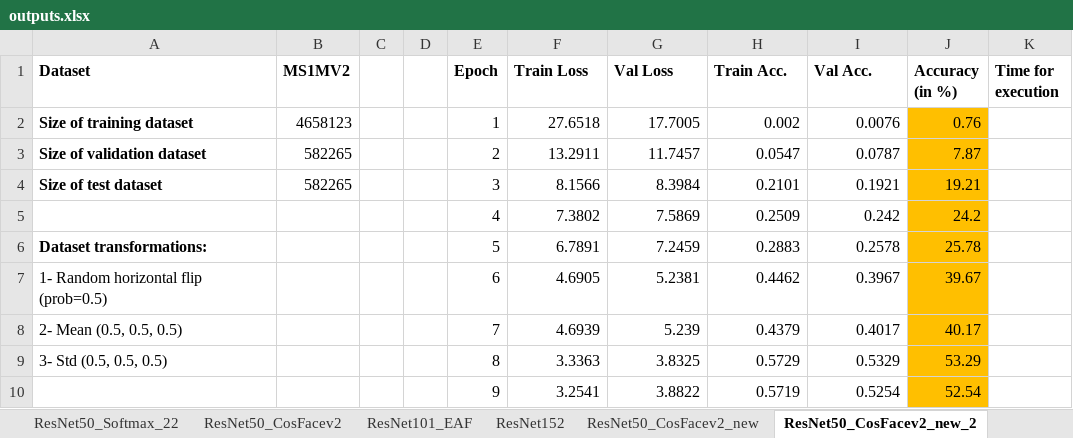
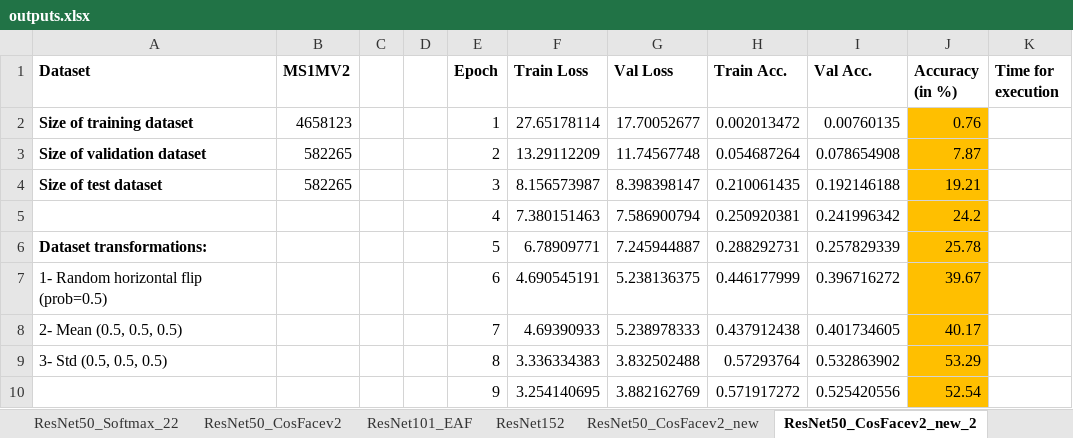
Before and after one commit to subirkumarparida/ElasticFace, an Excel workbook: records/outputs.xlsx, sheet ResNet50_CosFacev2_new_2, drawn as a sheet; only a part is shown; values as stored, in another font and other column widths than the file's, no borders; charts and pictures not drawn; removed rows and columns are numbered as before the commit, all else as after; the diff covers the shown part only; the diff names each change by its address in the sheet, - before the commit and + after, or states it on an @@ line.

Commit message:
Add files via upload

```diff
--- a/records/outputs.xlsx (sheet ResNet50_CosFacev2_new_2)
+++ b/records/outputs.xlsx (sheet ResNet50_CosFacev2_new_2)
-F2 (Train Loss): 27.6518
+F2 (Train Loss): 27.65178114
-G2 (Val Loss): 17.7005
+G2 (Val Loss): 17.70052677
-H2 (Train Acc.): 0.002
+H2 (Train Acc.): 0.002013472
-I2 (Val Acc.): 0.0076
+I2 (Val Acc.): 0.00760135
-F3 (Train Loss): 13.2911
+F3 (Train Loss): 13.29112209
-G3 (Val Loss): 11.7457
+G3 (Val Loss): 11.74567748
-H3 (Train Acc.): 0.0547
+H3 (Train Acc.): 0.054687264
-I3 (Val Acc.): 0.0787
+I3 (Val Acc.): 0.078654908
-F4 (Train Loss): 8.1566
+F4 (Train Loss): 8.156573987
-G4 (Val Loss): 8.3984
+G4 (Val Loss): 8.398398147
-H4 (Train Acc.): 0.2101
+H4 (Train Acc.): 0.210061435
-I4 (Val Acc.): 0.1921
+I4 (Val Acc.): 0.192146188
-row 5:  |  |  |  | 4 | 7.3802 | 7.5869 | 0.2509 | 0.242 | 24.2
+row 5:  |  |  |  | 4 | 7.380151463 | 7.586900794 | 0.250920381 | 0.241996342 | 24.2
-F6 (Train Loss): 6.7891
+F6 (Train Loss): 6.78909771
-G6 (Val Loss): 7.2459
+G6 (Val Loss): 7.245944887
-H6 (Train Acc.): 0.2883
+H6 (Train Acc.): 0.288292731
-I6 (Val Acc.): 0.2578
+I6 (Val Acc.): 0.257829339
-F7 (Train Loss): 4.6905
+F7 (Train Loss): 4.690545191
-G7 (Val Loss): 5.2381
+G7 (Val Loss): 5.238136375
-H7 (Train Acc.): 0.4462
+H7 (Train Acc.): 0.446177999
-I7 (Val Acc.): 0.3967
+I7 (Val Acc.): 0.396716272
-F8 (Train Loss): 4.6939
+F8 (Train Loss): 4.69390933
-G8 (Val Loss): 5.239
+G8 (Val Loss): 5.238978333
-H8 (Train Acc.): 0.4379
+H8 (Train Acc.): 0.437912438
-I8 (Val Acc.): 0.4017
+I8 (Val Acc.): 0.401734605
-F9 (Train Loss): 3.3363
+F9 (Train Loss): 3.336334383
-G9 (Val Loss): 3.8325
+G9 (Val Loss): 3.832502488
-H9 (Train Acc.): 0.5729
+H9 (Train Acc.): 0.57293764
-I9 (Val Acc.): 0.5329
+I9 (Val Acc.): 0.532863902
-row 10:  |  |  |  | 9 | 3.2541 | 3.8822 | 0.5719 | 0.5254 | 52.54
+row 10:  |  |  |  | 9 | 3.254140695 | 3.882162769 | 0.571917272 | 0.525420556 | 52.54
```
Also changed, not shown: 7 added rows, 7 removed rows and 93 edited cells elsewhere in this sheet, charts or pictures.
